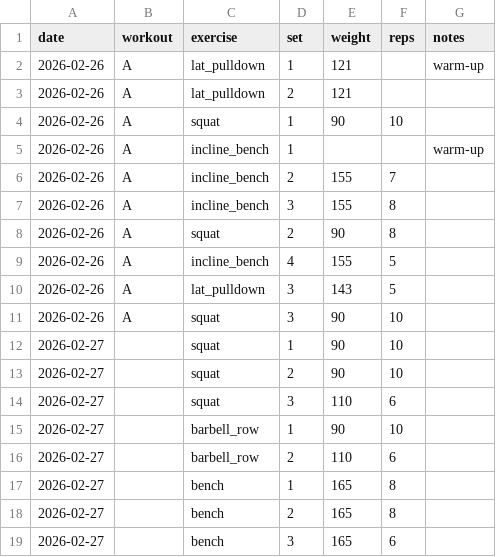
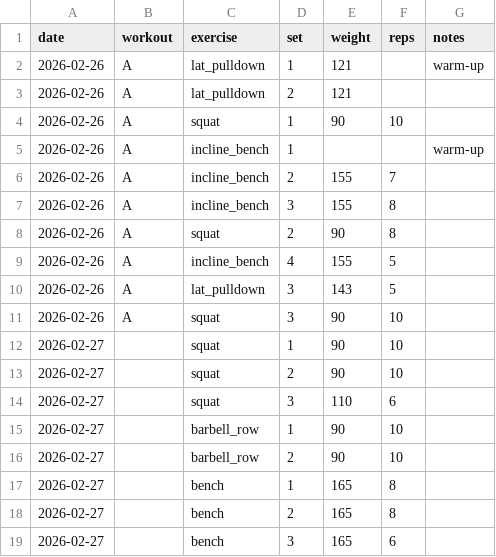
Before and after one commit to aashrayap/progress-tracker, a CSV file: workouts.csv, drawn as a sheet.

```diff
--- a/workouts.csv
+++ b/workouts.csv
@@ -15,3 +15,3 @@ date,workout,exercise,set,weight,reps,notes
 2026-02-27,,barbell_row,1,90,10,
-2026-02-27,,barbell_row,2,110,6,
+2026-02-27,,barbell_row,2,90,10,
 2026-02-27,,bench,1,165,8,
```
Also changed, not shown: plan.csv, todos.csv, 17 other files.
